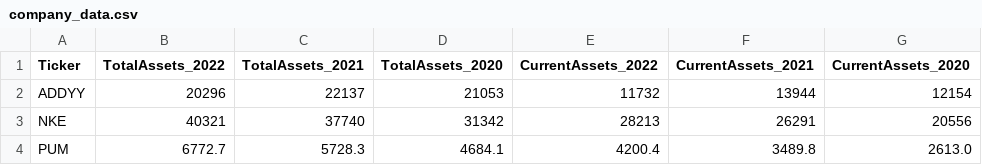
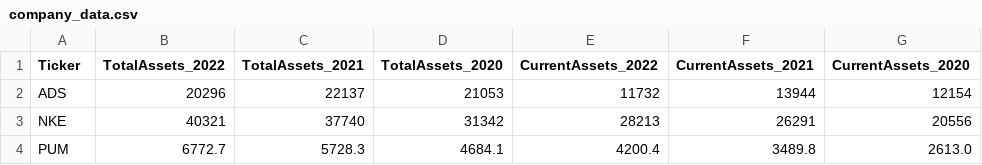
Before and after one commit to bugrahantemur/F-Score, a CSV file: data/company_data.csv, drawn as a sheet; only a part is shown; the diff names each change by its address in the sheet, - before the commit and + after, or states it on an @@ line.

Commit message:
Change Adidas ticker

```diff
--- a/data/company_data.csv
+++ b/data/company_data.csv
-A2 (Ticker): ADDYY
+A2 (Ticker): ADS
```
